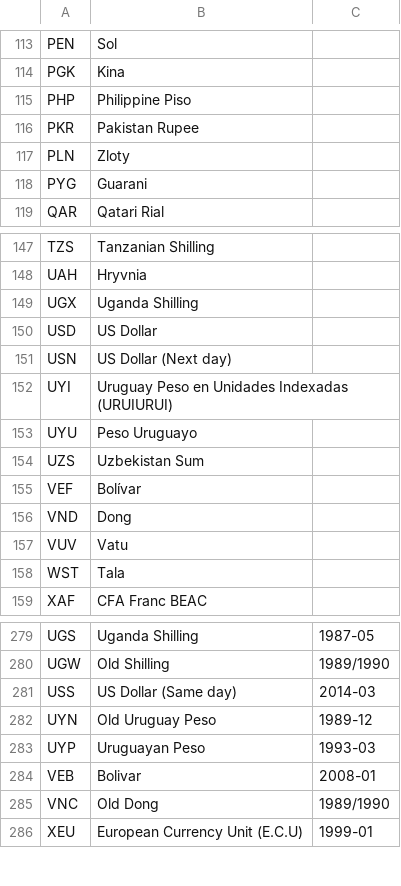
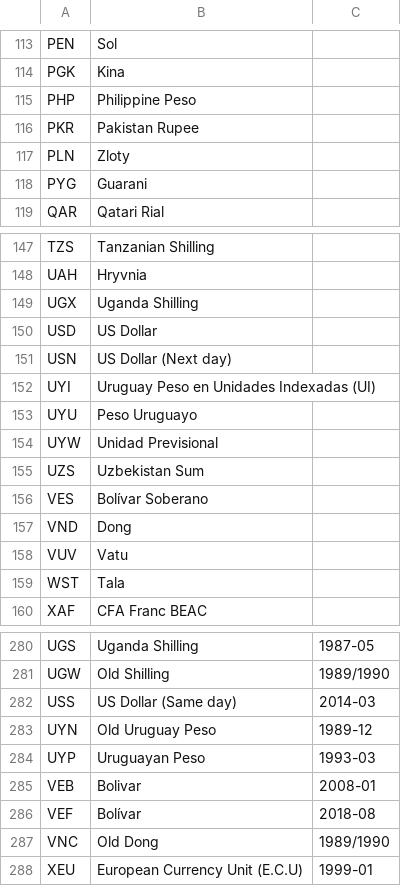
Before and after one commit to devgateway/jocds, a CSV file: jocds-core/src/main/resources/schema/codelists/currency.csv, drawn as a sheet; only a part is shown, gaps mark what is left out.

```diff
--- a/jocds-core/src/main/resources/schema/codelists/currency.csv
+++ b/jocds-core/src/main/resources/schema/codelists/currency.csv
@@ -114,3 +114,3 @@ PEN,Sol,
 PGK,Kina,
-PHP,Philippine Piso,
+PHP,Philippine Peso,
 PKR,Pakistan Rupee,
@@ -151,6 +151,7 @@ USD,US Dollar,
 USN,US Dollar (Next day),
-UYI,Uruguay Peso en Unidades Indexadas (URUIURUI),
+UYI,Uruguay Peso en Unidades Indexadas (UI),
 UYU,Peso Uruguayo,
+UYW,Unidad Previsional,
 UZS,Uzbekistan Sum,
-VEF,Bolívar,
+VES,Bolívar Soberano,
 VND,Dong,
@@ -284,2 +285,3 @@ UYP,Uruguayan Peso,1993-03
 VEB,Bolivar,2008-01
+VEF,Bolívar,2018-08
 VNC,Old Dong,1989/1990
```
Also changed, not shown: jocds-core/src/main/resources/schema/codelists/documentType.csv, jocds-core/src/main/resources/schema/codelists/itemClassificationScheme.csv, 14 other files.
